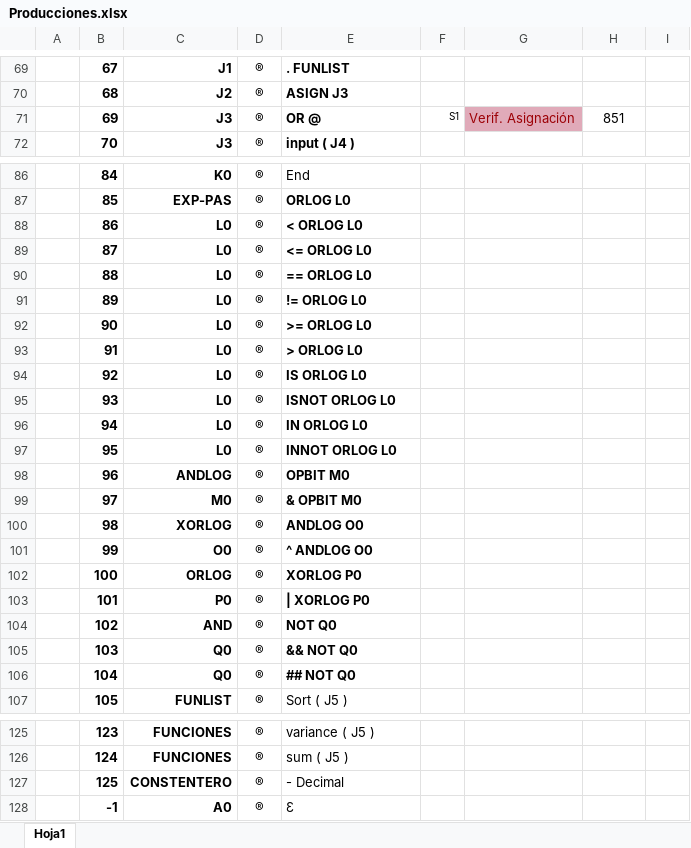
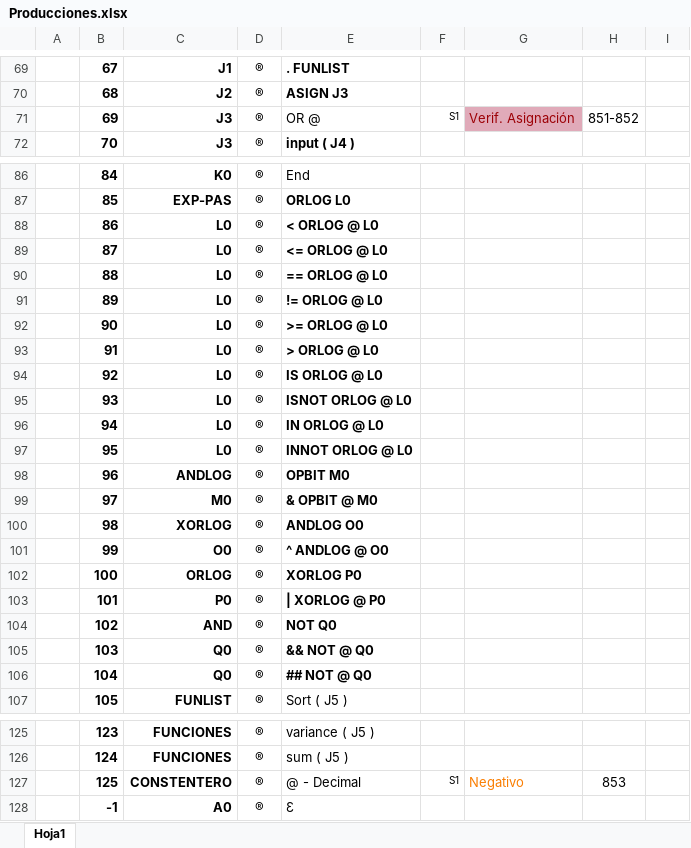
Before and after one commit to EstefanyVelarde/COMPI2020, an Excel workbook: Producciones.xlsx, sheet Hoja1, drawn as a sheet; only a part is shown, gaps mark what is left out; values as stored, in another font and other column widths than the file's, no borders; conditional formats not drawn; the diff covers the shown part only; the diff names each change by its address in the sheet, - before the commit and + after, or states it on an @@ line.

Commit message:
Negativos y más
+ Se corrigio matriz sintaxis para negaticos
+ Se agrego arrobas para los demas op
+ Se corrigio manejo de errores con variants

```diff
--- a/Producciones.xlsx (sheet Hoja1)
+++ b/Producciones.xlsx (sheet Hoja1)
-E71 bold: on
+E71 bold: off
-H71: 851
+H71: 851-852
-E88: < ORLOG L0
+E88: < ORLOG @ L0
-E89: <= ORLOG L0
+E89: <= ORLOG @ L0
-E90: == ORLOG L0
+E90: == ORLOG @ L0
-E91: != ORLOG L0
+E91: != ORLOG @ L0
-E92: >= ORLOG L0
+E92: >= ORLOG @ L0
-E93: > ORLOG L0
+E93: > ORLOG @ L0
-E94: IS ORLOG L0
+E94: IS ORLOG @ L0
-E95: ISNOT ORLOG L0
+E95: ISNOT ORLOG @ L0
-E96: IN ORLOG L0
+E96: IN ORLOG @ L0
-E97: INNOT ORLOG L0
+E97: INNOT ORLOG @ L0
-E99: & OPBIT M0
+E99: & OPBIT @ M0
-E101: ^ ANDLOG O0
+E101: ^ ANDLOG @ O0
-E103: | XORLOG P0
+E103: | XORLOG @ P0
-E105: && NOT Q0
+E105: && NOT @ Q0
-E106: ## NOT Q0
+E106: ## NOT @ Q0
-E127: - Decimal
+E127: @ - Decimal
-F127: (empty)
+F127: S1
-G127: (empty)
+G127: Negativo
-H127: (empty)
+H127: 853
```
Also changed, not shown: 6 edited cells elsewhere in this sheet, MatrizSintaxis.xlsx, 15 other files.
